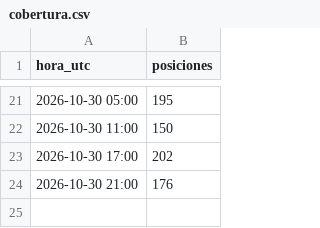
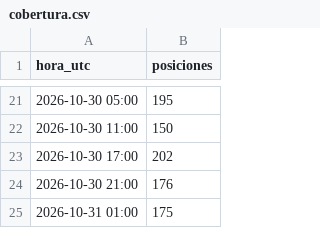
Before and after one commit to prepuccio67/ais-valencia-tfg, a CSV file: salidas/cobertura.csv, drawn as a sheet; only a part is shown, gaps mark what is left out; the diff names each change by its address in the sheet, - before the commit and + after, or states it on an @@ line.

```diff
--- a/salidas/cobertura.csv
+++ b/salidas/cobertura.csv
+row 25: 2026-10-31 01:00 | 175
```
Also changed, not shown: salidas/escalas.csv, 4 other files.
